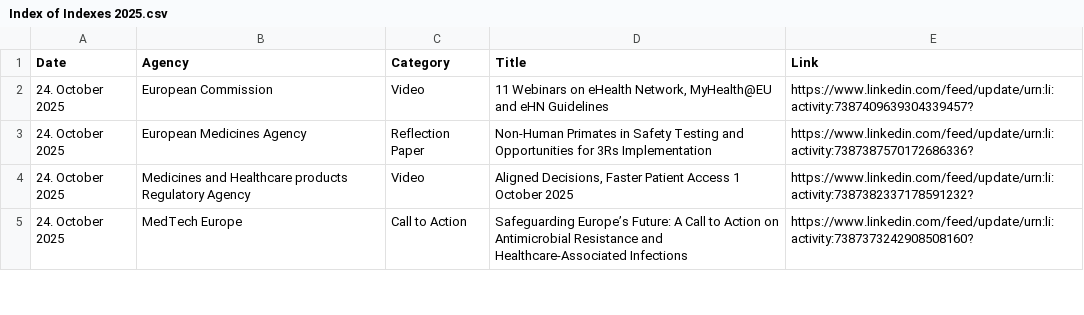
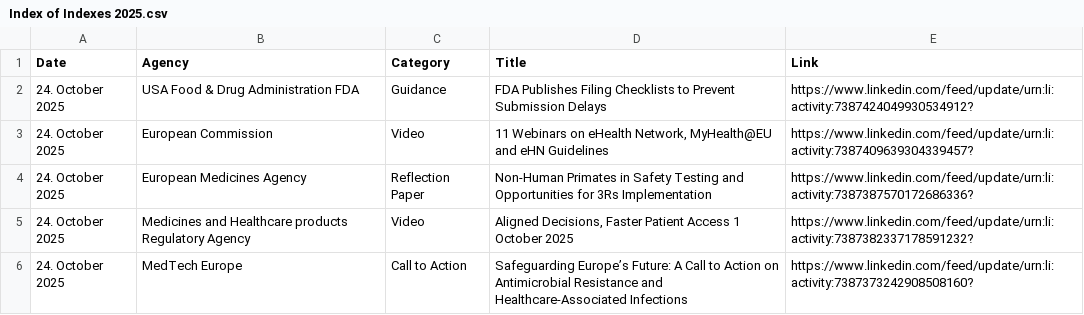
Before and after one commit to MartinCKing/Index-of-Indexes, a CSV file: Index of Indexes 2025.csv, drawn as a sheet; only a part is shown; the diff names each change by its address in the sheet, - before the commit and + after, or states it on an @@ line.

Commit message:
Update Index of Indexes 2025.csv

```diff
--- a/Index of Indexes 2025.csv
+++ b/Index of Indexes 2025.csv
+row 2: 24. October 2025 | USA Food & Drug Administration FDA | Guidance | FDA Publishes Filing Checklists to Prevent Submission Delays | https://www.linkedin.com/feed/update/urn:li:activity:7387424049930534912?
```
